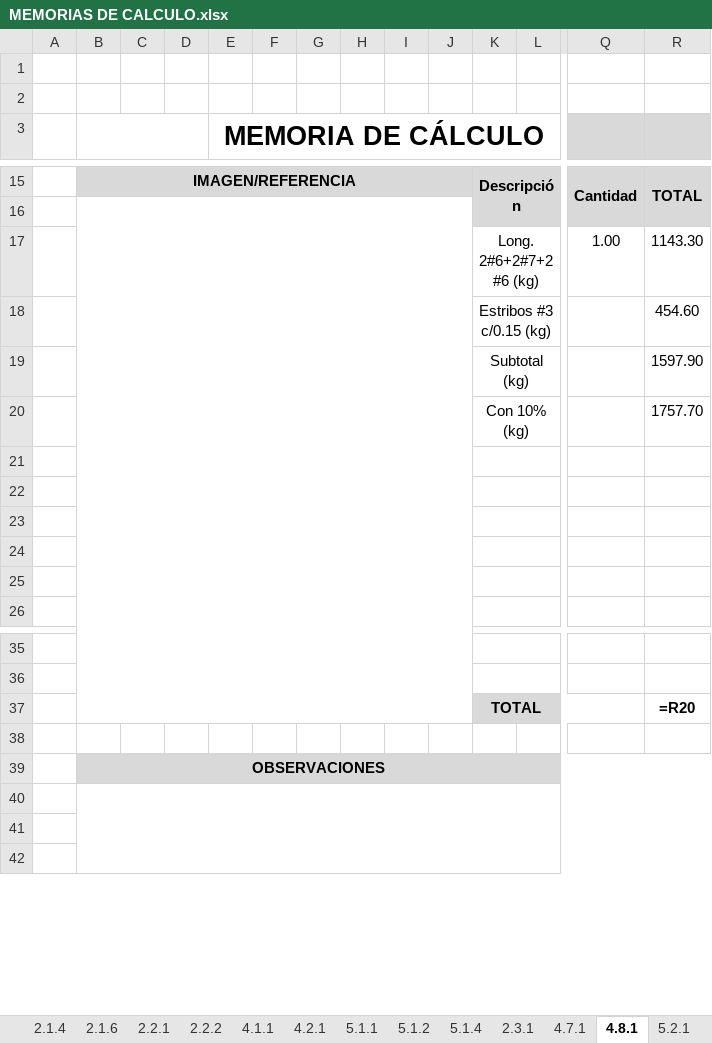
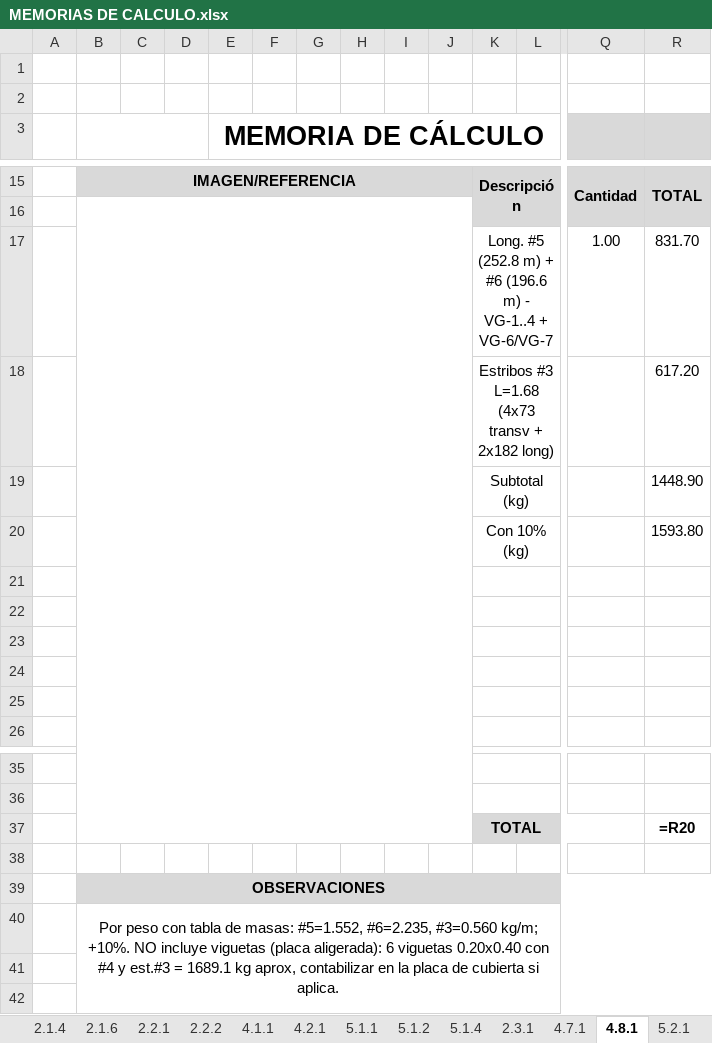
Before and after one commit to saospinap-bit/mi-sistema-de-vida, an Excel workbook: Proyectos/Fundamentos-de-Construccion/MEMORIAS DE CALCULO.xlsx, sheet 4.8.1, drawn as a sheet; only a part is shown, gaps mark what is left out; values as stored, in another font and other column widths than the file's, no borders; formulas without a stored value are shown as written; removed rows and columns are numbered as before the commit, all else as after; rows hold the shown columns only; the diff names each change by its address in the sheet, - before the commit and + after, or states it on an @@ line.

Commit message:
Recalcular acero por peso con tabla de masas de varilla
- Metodo: L(m) por calibre x masa (kg/m) + 10%, barras de los despieces
- 4.7.1 columnas: 1367.6 kg (6#6 T1; 4#6+4#7 T2; estribos+grapas #3)
- 2.3.1 vigas cim: 1401.9 kg (VC-1..4,3',A,B; estribos #3 L=1.58)
- 4.8.1 vigas cubierta: 1593.8 kg (VG-1..4 + VG-6/7; estribos #3 L=1.68)
- 2.3.2 zapatas: 652.8 kg (#5@0.20 dos sentidos)
- 5.2.1 mamposteria: 374.6 kg (columneta 2#4+est#3; cinta 2#3+gancho#2)
- Word: seccion de metodo de acero + tabla de masas + items actualizados

```diff
--- a/Proyectos/Fundamentos-de-Construccion/MEMORIAS DE CALCULO.xlsx (sheet 4.8.1)
+++ b/Proyectos/Fundamentos-de-Construccion/MEMORIAS DE CALCULO.xlsx (sheet 4.8.1)
-row 17:  |  |  |  |  |  |  |  |  |  | Long. 2#6+2#7+2#6 (kg) |  | 1.00 | 1143.30
-row 18:  |  |  |  |  |  |  |  |  |  | Estribos #3 c/0.15 (kg) |  |  | 454.60
-row 19:  |  |  |  |  |  |  |  |  |  | Subtotal (kg) |  |  | 1597.90
-row 20:  |  |  |  |  |  |  |  |  |  | Con 10% (kg) |  |  | 1757.70
+row 17:  |  |  |  |  |  |  |  |  |  | Long. #5 (252.8 m) + #6 (196.6 m) - VG-1..4 + VG-6/VG-7 |  | 1.00 | 831.70
+row 18:  |  |  |  |  |  |  |  |  |  | Estribos #3 L=1.68 (4x73 transv + 2x182 long) |  |  | 617.20
+row 19:  |  |  |  |  |  |  |  |  |  | Subtotal (kg) |  |  | 1448.90
+row 20:  |  |  |  |  |  |  |  |  |  | Con 10% (kg) |  |  | 1593.80
-B40: (empty)
+B40: Por peso con tabla de masas: #5=1.552, #6=2.235, #3=0.560 kg/m; +10%. NO incluye viguetas (placa aligerada): 6 viguetas 0.20x0.40 con #4 y est.#3 = 1689.1 kg aprox, contabilizar en la placa de cubierta si aplica.
```
Also changed, not shown: sheet 2.3.2 ACERO ZAPATAS, sheet 4.7.1, sheet 2.3.1, sheet 5.2.1, 3 other files.
